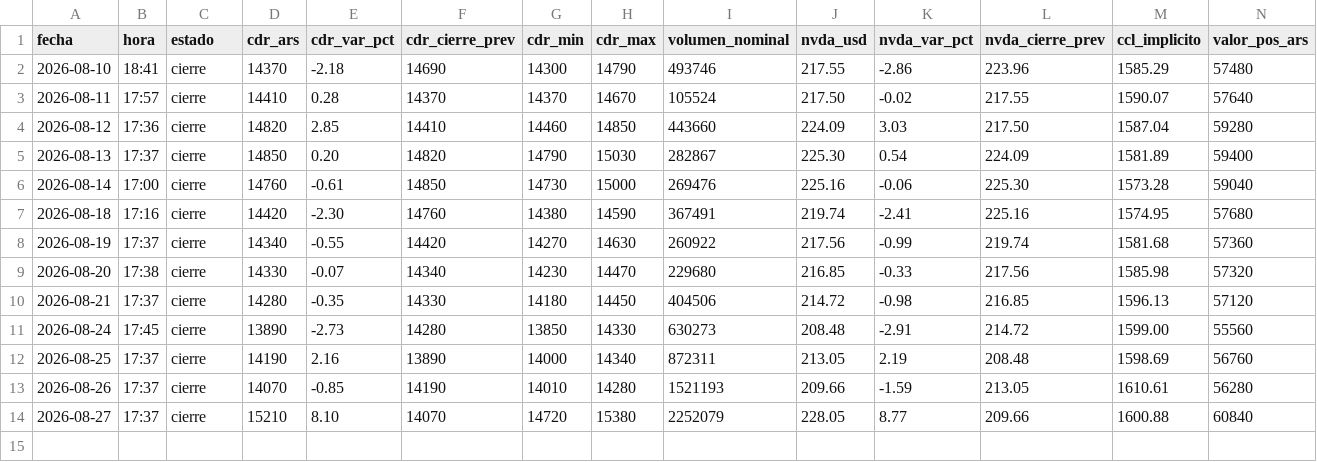
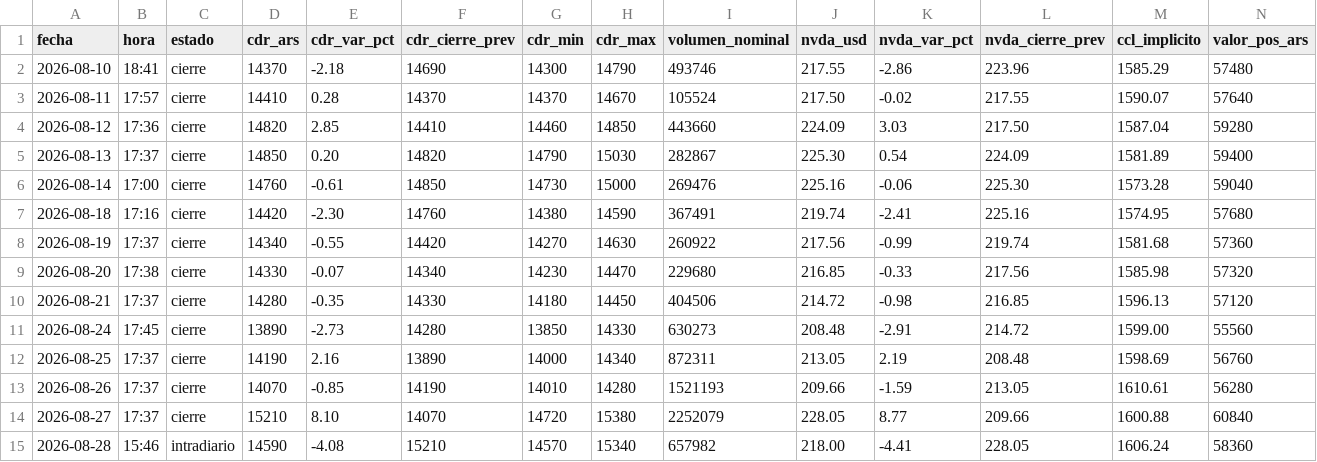
Before and after one commit to m-ramon/bitacora-nvda, a CSV file: historial.csv, drawn as a sheet; only a part is shown; rows hold the shown columns only; the diff names each change by its address in the sheet, - before the commit and + after, or states it on an @@ line.

Commit message:
Reporte intradiario del 28/08/2026

```diff
--- a/historial.csv
+++ b/historial.csv
+row 15: 2026-08-28 | 15:46 | intradiario | 14590 | -4.08 | 15210 | 14570 | 15340 | 657982 | 218.00 | -4.41 | 228.05 | 1606.24 | 58360
```
Also changed, not shown: 1 other file.
